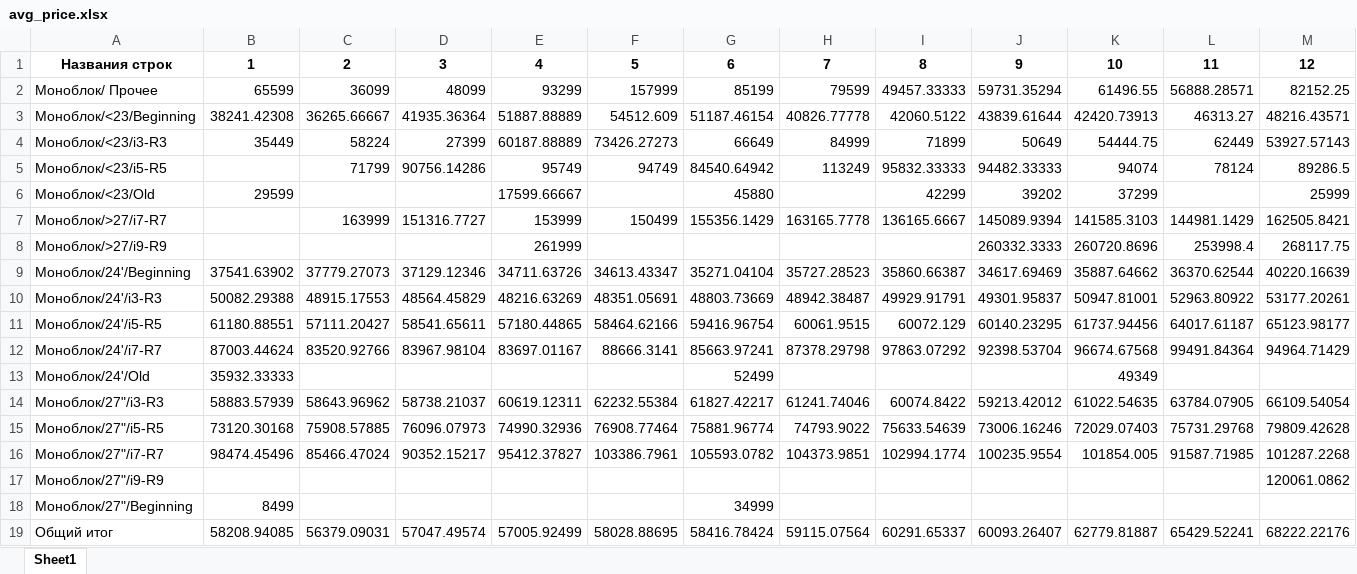
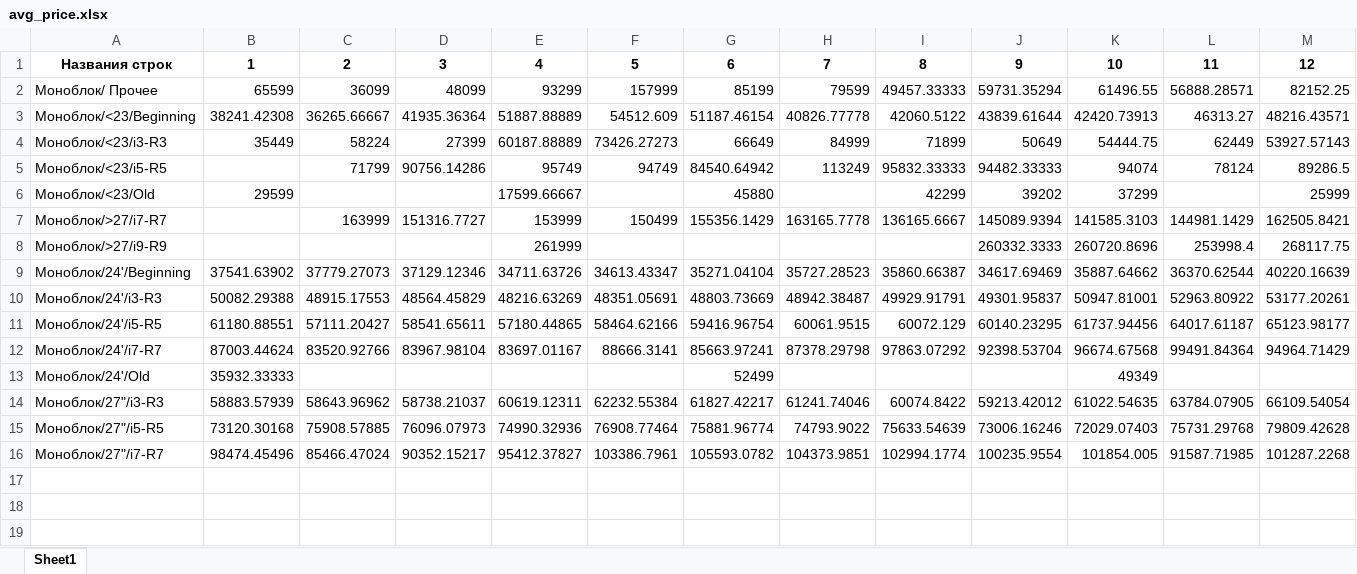
Before and after one commit to Varenik66/dashboard_D, an Excel workbook: retail_dash/avg_price.xlsx, sheet Sheet1, drawn as a sheet; only a part is shown; values as stored, in another font and other column widths than the file's, no borders; rows hold the shown columns only; the diff names each change by its address in the sheet, - before the commit and + after, or states it on an @@ line.

```diff
--- a/retail_dash/avg_price.xlsx (sheet Sheet1)
+++ b/retail_dash/avg_price.xlsx (sheet Sheet1)
-row 17: Моноблок/27"/i9-R9 |  |  |  |  |  |  |  |  |  |  |  | 120061.0862
-row 18: Моноблок/27"/Beginning | 8499 |  |  |  |  | 34999
-row 19: Общий итог | 58208.94085 | 56379.09031 | 57047.49574 | 57005.92499 | 58028.88695 | 58416.78424 | 59115.07564 | 60291.65337 | 60093.26407 | 62779.81887 | 65429.52241 | 68222.22176
```
Also changed, not shown: retail_dash/growth_table.xlsx, retail_dash/internet_dynamic.xlsx, 1 other file.
